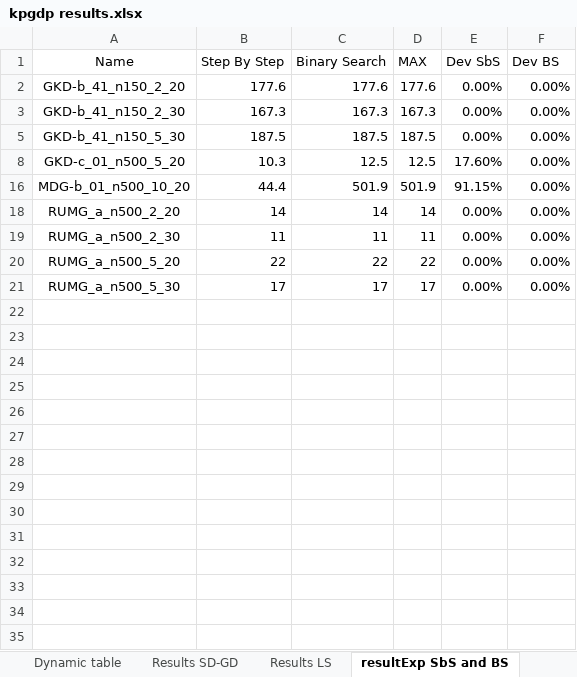
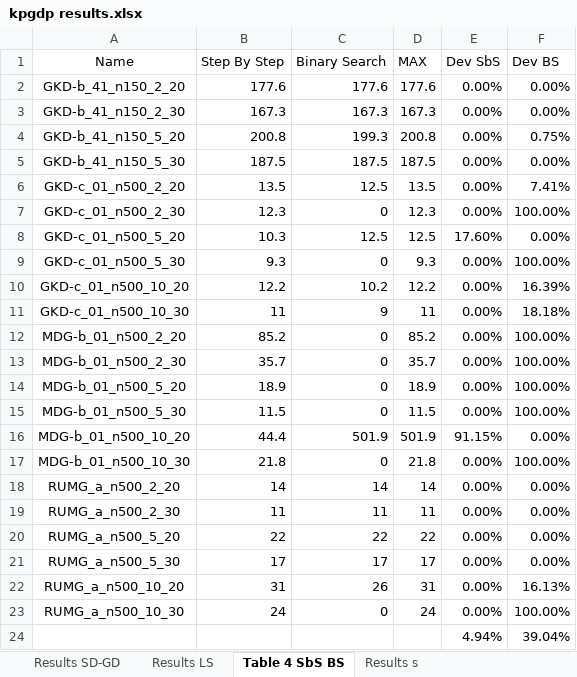
Before and after one commit to AntonioRUguina/KPGDP, an Excel workbook: kpgdp results.xlsx, sheet Table 4 SbS BS, drawn as a sheet; values as stored, in another font and other column widths than the file's, no borders; the diff names each change by its address in the sheet, - before the commit and + after, or states it on an @@ line.

Commit message:
Formated results excel

```diff
--- a/kpgdp results.xlsx (sheet Table 4 SbS BS)
+++ b/kpgdp results.xlsx (sheet Table 4 SbS BS)
-sheet tab: resultExp SbS and BS
+sheet tab: Table 4 SbS BS
@@ row 4 unhidden: GKD-b_41_n150_5_20 | 200.8 | 199.3 | 200.8 | 0.00% | 0.75% @@
@@ row 6 unhidden: GKD-c_01_n500_2_20 | 13.5 | 12.5 | 13.5 | 0.00% | 7.41% @@
@@ row 7 unhidden: GKD-c_01_n500_2_30 | 12.3 | 0 | 12.3 | 0.00% | 100.00% @@
@@ row 9 unhidden: GKD-c_01_n500_5_30 | 9.3 | 0 | 9.3 | 0.00% | 100.00% @@
@@ row 10 unhidden: GKD-c_01_n500_10_20 | 12.2 | 10.2 | 12.2 | 0.00% | 16.39% @@
@@ row 11 unhidden: GKD-c_01_n500_10_30 | 11 | 9 | 11 | 0.00% | 18.18% @@
@@ row 12 unhidden: MDG-b_01_n500_2_20 | 85.2 | 0 | 85.2 | 0.00% | 100.00% @@
@@ row 13 unhidden: MDG-b_01_n500_2_30 | 35.7 | 0 | 35.7 | 0.00% | 100.00% @@
@@ row 14 unhidden: MDG-b_01_n500_5_20 | 18.9 | 0 | 18.9 | 0.00% | 100.00% @@
@@ row 15 unhidden: MDG-b_01_n500_5_30 | 11.5 | 0 | 11.5 | 0.00% | 100.00% @@
@@ row 17 unhidden: MDG-b_01_n500_10_30 | 21.8 | 0 | 21.8 | 0.00% | 100.00% @@
@@ row 22 unhidden: RUMG_a_n500_10_20 | 31 | 26 | 31 | 0.00% | 16.13% @@
@@ row 23 unhidden: RUMG_a_n500_10_30 | 24 | 0 | 24 | 0.00% | 100.00% @@
+row 24:  |  |  |  | 4.94% | 39.04%
```
Also changed, not shown: sheet All Results, sheet Dynamic table, sheet Table 5 Results Grasp 60-180, sheet Results LS, sheet Results s, sheet Results SD-GD, other sheet tabs, charts or pictures.
